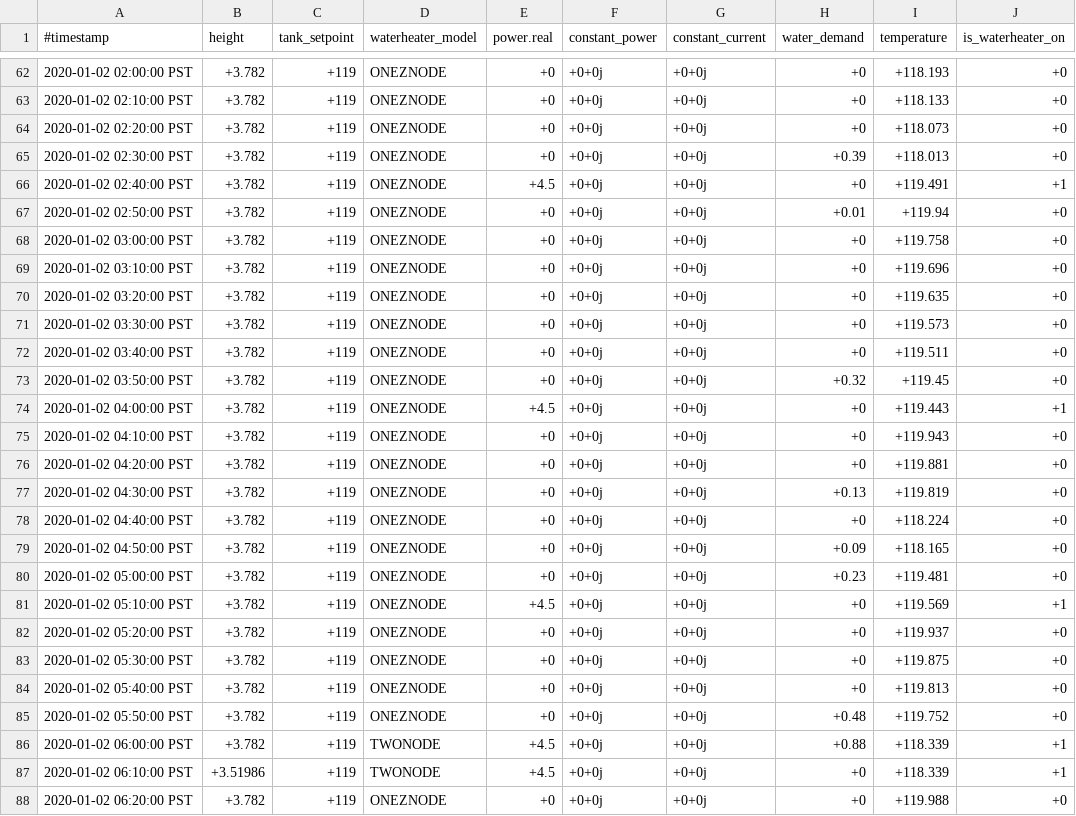
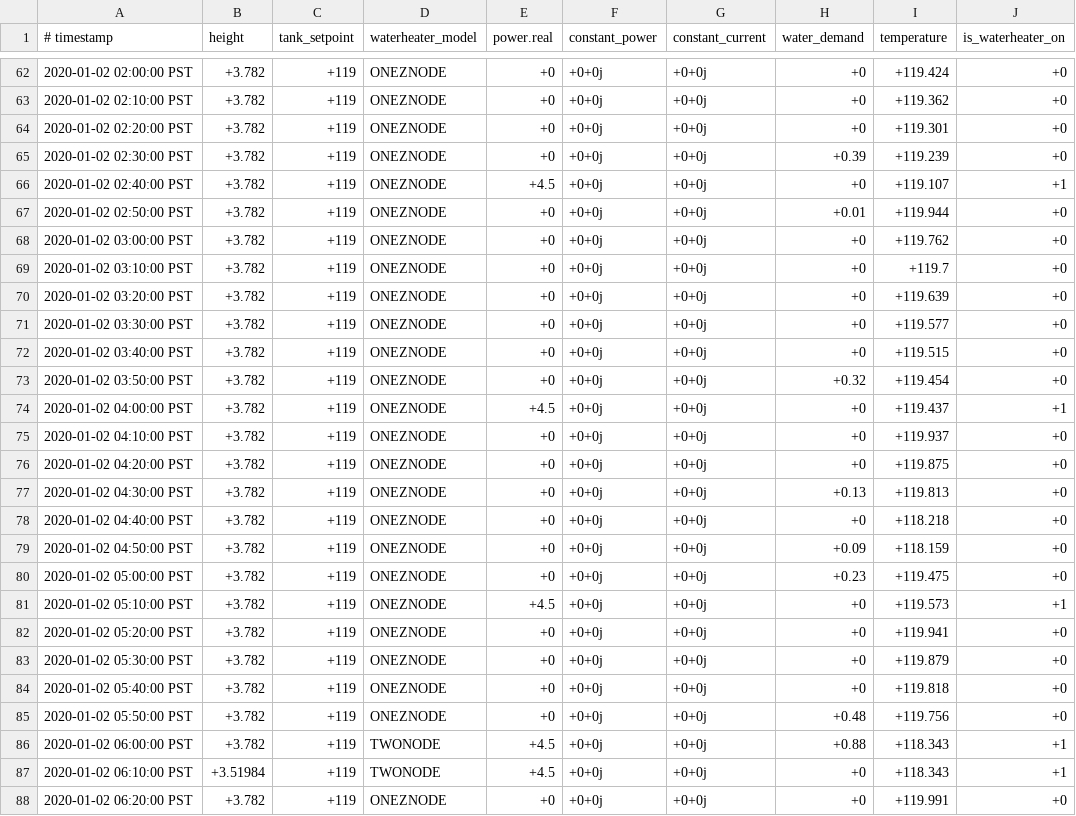
Before and after one commit to psu-powerlab/GridLab-D, a CSV file: NeoChargeProject/WH_4_Node_Feeder/Controlled_WH/wh_shed.csv, drawn as a sheet; only a part is shown, gaps mark what is left out; the diff covers the shown part only.

```diff
--- a/NeoChargeProject/WH_4_Node_Feeder/Controlled_WH/wh_shed.csv
+++ b/NeoChargeProject/WH_4_Node_Feeder/Controlled_WH/wh_shed.csv
@@ -1 +1 @@
-#timestamp,height,tank_setpoint,waterheater_model,power.real,constant_power,constant_current,water_demand,temperature,is_waterheater_on
+# timestamp,height,tank_setpoint,waterheater_model,power.real,constant_power,constant_current,water_demand,temperature,is_waterheater_on
@@ -62,27 +62,27 @@
-2020-01-02 02:00:00 PST,+3.782,+119,ONEZNODE,+0,+0+0j,+0+0j,+0,+118.193,+0
-2020-01-02 02:10:00 PST,+3.782,+119,ONEZNODE,+0,+0+0j,+0+0j,+0,+118.133,+0
-2020-01-02 02:20:00 PST,+3.782,+119,ONEZNODE,+0,+0+0j,+0+0j,+0,+118.073,+0
-2020-01-02 02:30:00 PST,+3.782,+119,ONEZNODE,+0,+0+0j,+0+0j,+0.39,+118.013,+0
-2020-01-02 02:40:00 PST,+3.782,+119,ONEZNODE,+4.5,+0+0j,+0+0j,+0,+119.491,+1
-2020-01-02 02:50:00 PST,+3.782,+119,ONEZNODE,+0,+0+0j,+0+0j,+0.01,+119.94,+0
-2020-01-02 03:00:00 PST,+3.782,+119,ONEZNODE,+0,+0+0j,+0+0j,+0,+119.758,+0
-2020-01-02 03:10:00 PST,+3.782,+119,ONEZNODE,+0,+0+0j,+0+0j,+0,+119.696,+0
-2020-01-02 03:20:00 PST,+3.782,+119,ONEZNODE,+0,+0+0j,+0+0j,+0,+119.635,+0
-2020-01-02 03:30:00 PST,+3.782,+119,ONEZNODE,+0,+0+0j,+0+0j,+0,+119.573,+0
-2020-01-02 03:40:00 PST,+3.782,+119,ONEZNODE,+0,+0+0j,+0+0j,+0,+119.511,+0
-2020-01-02 03:50:00 PST,+3.782,+119,ONEZNODE,+0,+0+0j,+0+0j,+0.32,+119.45,+0
-2020-01-02 04:00:00 PST,+3.782,+119,ONEZNODE,+4.5,+0+0j,+0+0j,+0,+119.443,+1
-2020-01-02 04:10:00 PST,+3.782,+119,ONEZNODE,+0,+0+0j,+0+0j,+0,+119.943,+0
-2020-01-02 04:20:00 PST,+3.782,+119,ONEZNODE,+0,+0+0j,+0+0j,+0,+119.881,+0
-2020-01-02 04:30:00 PST,+3.782,+119,ONEZNODE,+0,+0+0j,+0+0j,+0.13,+119.819,+0
-2020-01-02 04:40:00 PST,+3.782,+119,ONEZNODE,+0,+0+0j,+0+0j,+0,+118.224,+0
-2020-01-02 04:50:00 PST,+3.782,+119,ONEZNODE,+0,+0+0j,+0+0j,+0.09,+118.165,+0
-2020-01-02 05:00:00 PST,+3.782,+119,ONEZNODE,+0,+0+0j,+0+0j,+0.23,+119.481,+0
-2020-01-02 05:10:00 PST,+3.782,+119,ONEZNODE,+4.5,+0+0j,+0+0j,+0,+119.569,+1
-2020-01-02 05:20:00 PST,+3.782,+119,ONEZNODE,+0,+0+0j,+0+0j,+0,+119.937,+0
-2020-01-02 05:30:00 PST,+3.782,+119,ONEZNODE,+0,+0+0j,+0+0j,+0,+119.875,+0
-2020-01-02 05:40:00 PST,+3.782,+119,ONEZNODE,+0,+0+0j,+0+0j,+0,+119.813,+0
-2020-01-02 05:50:00 PST,+3.782,+119,ONEZNODE,+0,+0+0j,+0+0j,+0.48,+119.752,+0
-2020-01-02 06:00:00 PST,+3.782,+119,TWONODE,+4.5,+0+0j,+0+0j,+0.88,+118.339,+1
-2020-01-02 06:10:00 PST,+3.51986,+119,TWONODE,+4.5,+0+0j,+0+0j,+0,+118.339,+1
-2020-01-02 06:20:00 PST,+3.782,+119,ONEZNODE,+0,+0+0j,+0+0j,+0,+119.988,+0
+2020-01-02 02:00:00 PST,+3.782,+119,ONEZNODE,+0,+0+0j,+0+0j,+0,+119.424,+0
+2020-01-02 02:10:00 PST,+3.782,+119,ONEZNODE,+0,+0+0j,+0+0j,+0,+119.362,+0
+2020-01-02 02:20:00 PST,+3.782,+119,ONEZNODE,+0,+0+0j,+0+0j,+0,+119.301,+0
+2020-01-02 02:30:00 PST,+3.782,+119,ONEZNODE,+0,+0+0j,+0+0j,+0.39,+119.239,+0
+2020-01-02 02:40:00 PST,+3.782,+119,ONEZNODE,+4.5,+0+0j,+0+0j,+0,+119.107,+1
+2020-01-02 02:50:00 PST,+3.782,+119,ONEZNODE,+0,+0+0j,+0+0j,+0.01,+119.944,+0
+2020-01-02 03:00:00 PST,+3.782,+119,ONEZNODE,+0,+0+0j,+0+0j,+0,+119.762,+0
+2020-01-02 03:10:00 PST,+3.782,+119,ONEZNODE,+0,+0+0j,+0+0j,+0,+119.7,+0
+2020-01-02 03:20:00 PST,+3.782,+119,ONEZNODE,+0,+0+0j,+0+0j,+0,+119.639,+0
+2020-01-02 03:30:00 PST,+3.782,+119,ONEZNODE,+0,+0+0j,+0+0j,+0,+119.577,+0
+2020-01-02 03:40:00 PST,+3.782,+119,ONEZNODE,+0,+0+0j,+0+0j,+0,+119.515,+0
+2020-01-02 03:50:00 PST,+3.782,+119,ONEZNODE,+0,+0+0j,+0+0j,+0.32,+119.454,+0
+2020-01-02 04:00:00 PST,+3.782,+119,ONEZNODE,+4.5,+0+0j,+0+0j,+0,+119.437,+1
+2020-01-02 04:10:00 PST,+3.782,+119,ONEZNODE,+0,+0+0j,+0+0j,+0,+119.937,+0
+2020-01-02 04:20:00 PST,+3.782,+119,ONEZNODE,+0,+0+0j,+0+0j,+0,+119.875,+0
+2020-01-02 04:30:00 PST,+3.782,+119,ONEZNODE,+0,+0+0j,+0+0j,+0.13,+119.813,+0
+2020-01-02 04:40:00 PST,+3.782,+119,ONEZNODE,+0,+0+0j,+0+0j,+0,+118.218,+0
+2020-01-02 04:50:00 PST,+3.782,+119,ONEZNODE,+0,+0+0j,+0+0j,+0.09,+118.159,+0
+2020-01-02 05:00:00 PST,+3.782,+119,ONEZNODE,+0,+0+0j,+0+0j,+0.23,+119.475,+0
+2020-01-02 05:10:00 PST,+3.782,+119,ONEZNODE,+4.5,+0+0j,+0+0j,+0,+119.573,+1
+2020-01-02 05:20:00 PST,+3.782,+119,ONEZNODE,+0,+0+0j,+0+0j,+0,+119.941,+0
+2020-01-02 05:30:00 PST,+3.782,+119,ONEZNODE,+0,+0+0j,+0+0j,+0,+119.879,+0
+2020-01-02 05:40:00 PST,+3.782,+119,ONEZNODE,+0,+0+0j,+0+0j,+0,+119.818,+0
+2020-01-02 05:50:00 PST,+3.782,+119,ONEZNODE,+0,+0+0j,+0+0j,+0.48,+119.756,+0
+2020-01-02 06:00:00 PST,+3.782,+119,TWONODE,+4.5,+0+0j,+0+0j,+0.88,+118.343,+1
+2020-01-02 06:10:00 PST,+3.51984,+119,TWONODE,+4.5,+0+0j,+0+0j,+0,+118.343,+1
+2020-01-02 06:20:00 PST,+3.782,+119,ONEZNODE,+0,+0+0j,+0+0j,+0,+119.991,+0
```
Also changed, not shown: 122 edited cells elsewhere in this file.
